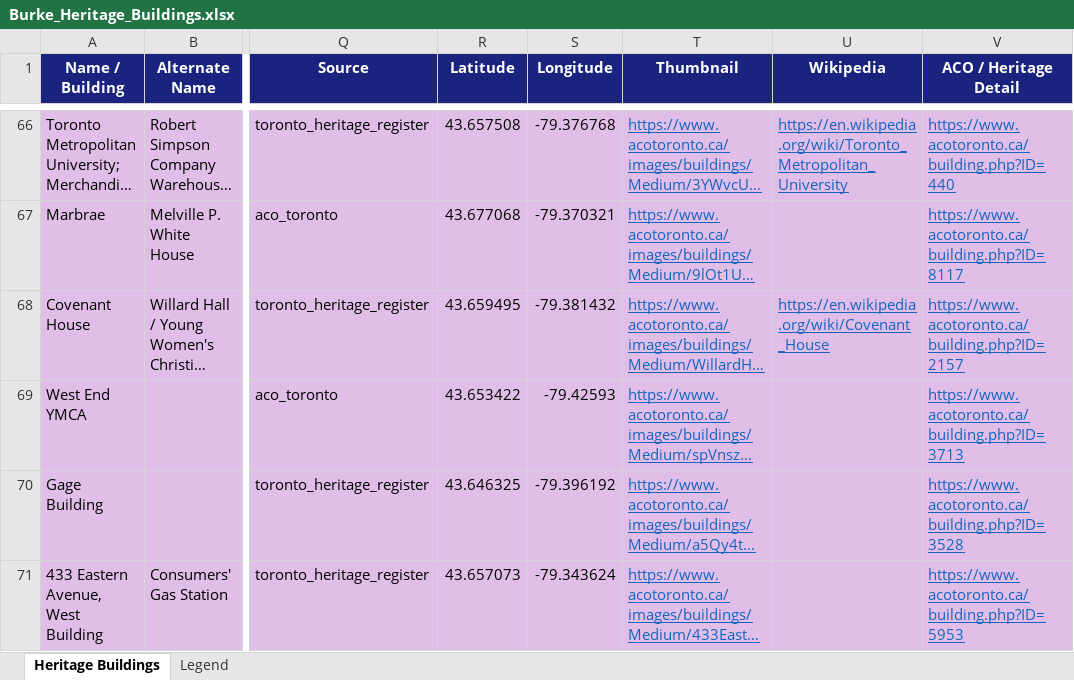
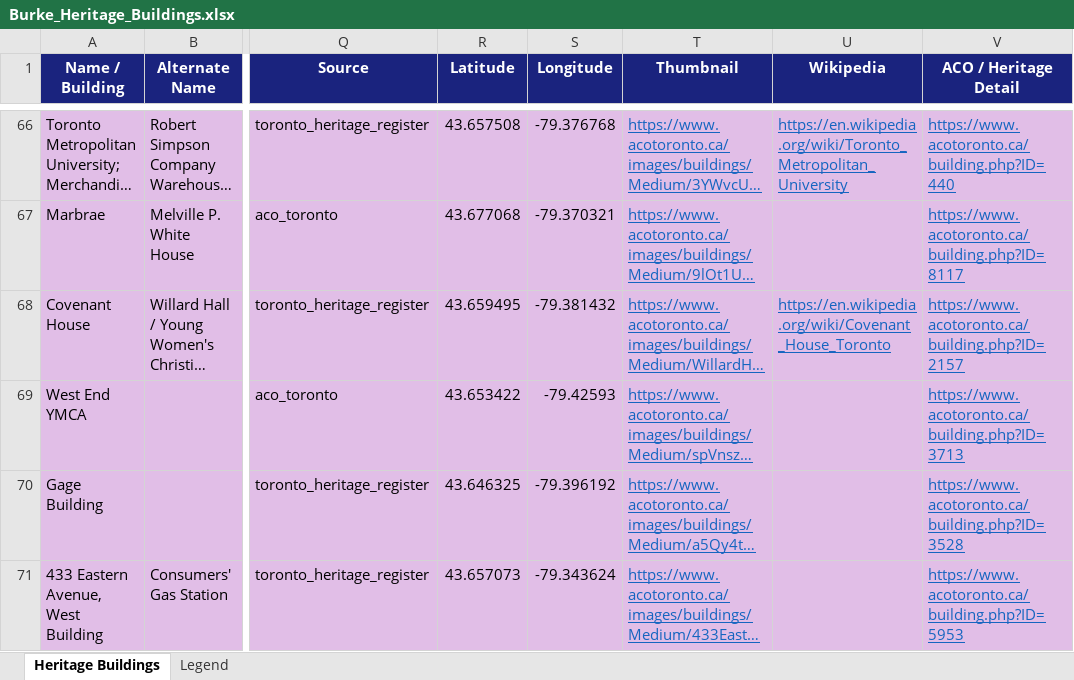
Before and after one commit to joshuahoy/burke, an Excel workbook: data/Burke_Heritage_Buildings.xlsx, sheet Heritage Buildings, drawn as a sheet; only a part is shown, gaps mark what is left out; long unchanged cells end in …; values as stored, in another font and other column widths than the file's, no borders; the diff names each change by its address in the sheet, - before the commit and + after, or states it on an @@ line.

Commit message:
fix: Covenant House Wikipedia URL; smart detail_url labels in popup

```diff
--- a/data/Burke_Heritage_Buildings.xlsx (sheet Heritage Buildings)
+++ b/data/Burke_Heritage_Buildings.xlsx (sheet Heritage Buildings)
-U68 (Wikipedia): https://en.wikipedia.org/wiki/Covenant_House
+U68 (Wikipedia): https://en.wikipedia.org/wiki/Covenant_House_Toronto
```
Also changed, not shown: 3 other files.
